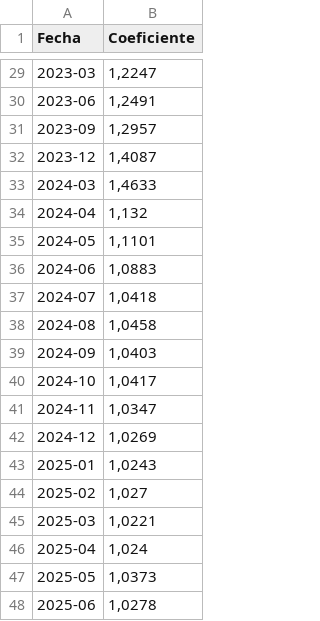
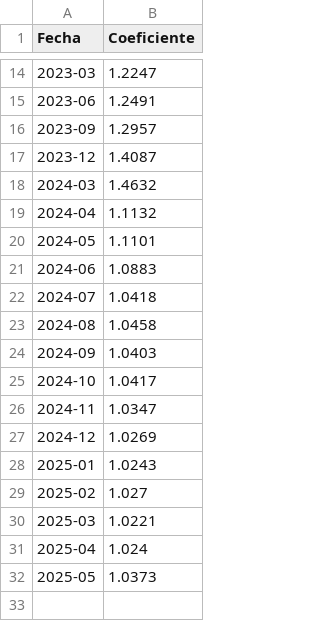
Before and after one commit to vgrimaldi32/calculadora-martinez-italiano2, a CSV file: movilidad_justicia.csv, drawn as a sheet; only a part is shown, gaps mark what is left out; the diff covers the shown part only.

```diff
--- a/movilidad_justicia.csv
+++ b/movilidad_justicia.csv
@@ -29,20 +14,19 @@
-2023-03;1,2247
-2023-06;1,2491
-2023-09;1,2957
-2023-12;1,4087
-2024-03;1,4633
-2024-04;1,132
-2024-05;1,1101
-2024-06;1,0883
-2024-07;1,0418
-2024-08;1,0458
-2024-09;1,0403
-2024-10;1,0417
-2024-11;1,0347
-2024-12;1,0269
-2025-01;1,0243
-2025-02;1,027
-2025-03;1,0221
-2025-04;1,024
-2025-05;1,0373
-2025-06;1,0278
+2023-03;1.2247
+2023-06;1.2491
+2023-09;1.2957
+2023-12;1.4087
+2024-03;1.4632
+2024-04;1.1132
+2024-05;1.1101
+2024-06;1.0883
+2024-07;1.0418
+2024-08;1.0458
+2024-09;1.0403
+2024-10;1.0417
+2024-11;1.0347
+2024-12;1.0269
+2025-01;1.0243
+2025-02;1.027
+2025-03;1.0221
+2025-04;1.024
+2025-05;1.0373
```
Also changed, not shown: 15 removed rows and 12 edited cells elsewhere in this file.
